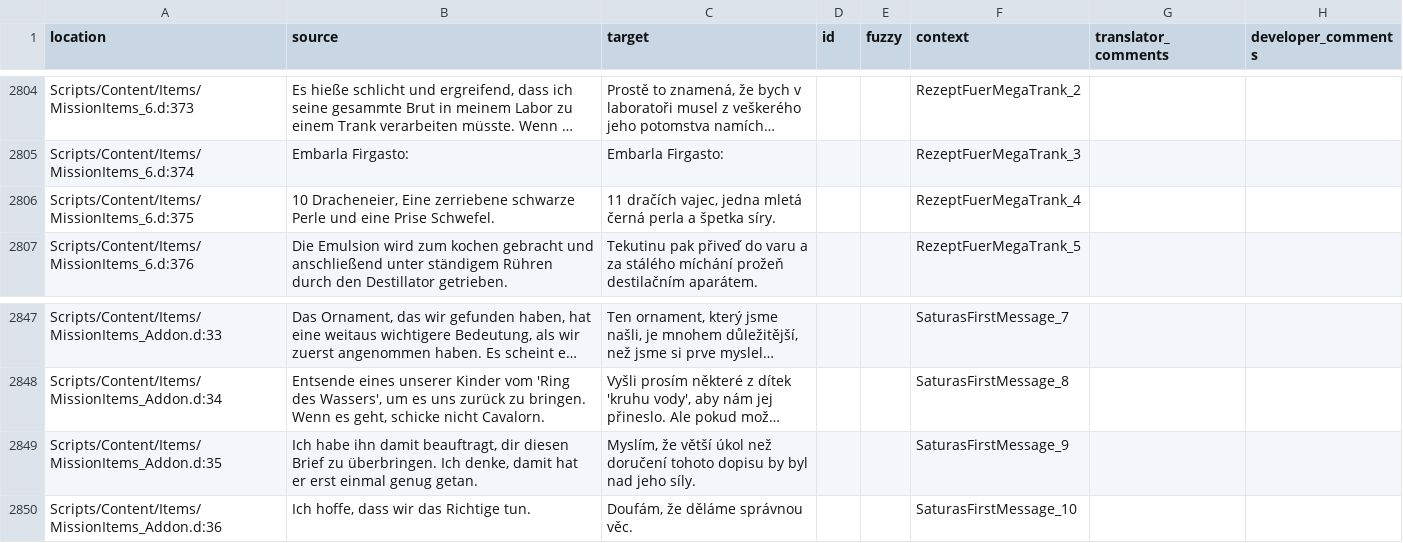
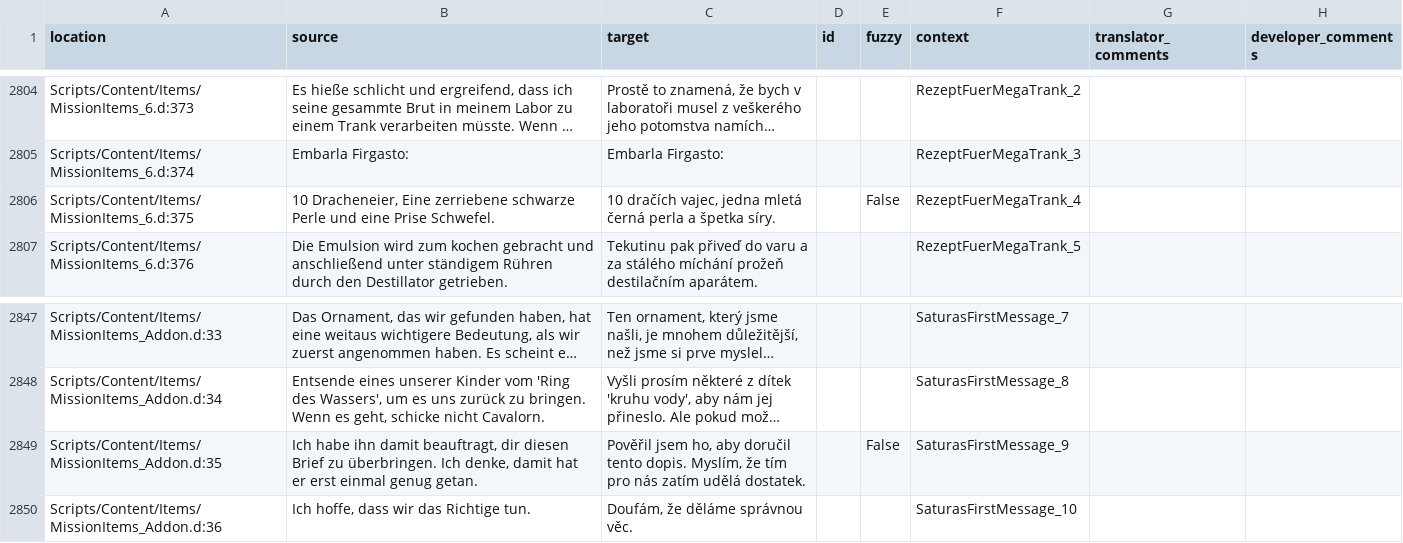
Before and after one commit to auronen/Gothic-2-localization, a CSV file: .translations/cs/Items.csv, drawn as a sheet; only a part is shown, gaps mark what is left out; long unchanged cells end in …; the diff names each change by its address in the sheet, - before the commit and + after, or states it on an @@ line.

Commit message:
Translated using Weblate (Czech)
Currently translated at 36.9% (1437 of 3892 strings)

Translation: Gothic 2: Night of the Raven/Items
Translate-URL: http://weblate.cokoliv.eu/projects/gothic-2-night-of-the-raven/items/cs/

```diff
--- a/.translations/cs/Items.csv
+++ b/.translations/cs/Items.csv
-C2806 (target): 11 dračích vajec,…
+C2806 (target): 10 dračích vajec,…
-E2806 (fuzzy): (empty)
+E2806 (fuzzy): False
-C2849 (target): Myslím, že větší úkol než doručení tohoto dopisu by byl nad jeho síly.
+C2849 (target): Pověřil jsem ho, aby doručil tento dopis. Myslím, že tím pro nás zatím udělá dostatek.
-E2849 (fuzzy): (empty)
+E2849 (fuzzy): False
```
